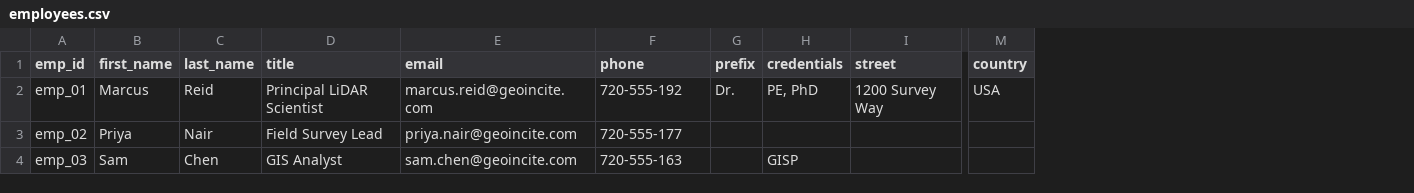
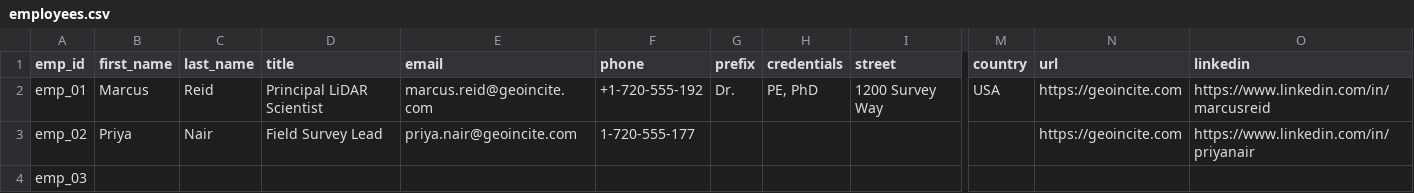
Before and after one commit to geoincite/geoincite.github.io, a CSV file: cards/tools/employees.csv, drawn as a sheet; only a part is shown, gaps mark what is left out; the diff names each change by its address in the sheet, - before the commit and + after, or states it on an @@ line.

Commit message:
update csv

```diff
--- a/cards/tools/employees.csv
+++ b/cards/tools/employees.csv
+column N (url), rows 2-3: https://geoincite.com | https://geoincite.com
+column O (linkedin), rows 2-3: https://www.linkedin.com/in/marcusreid | https://www.linkedin.com/in/priyanair
-F2 (phone): 720-555-192
+F2 (phone): +1-720-555-192
-F3 (phone): 720-555-177
+F3 (phone): 1-720-555-177
-B4 (first_name): Sam
+B4 (first_name): (empty)
-C4 (last_name): Chen
+C4 (last_name): (empty)
-D4 (title): GIS Analyst
+D4 (title): (empty)
-E4 (email): sam.chen@geoincite.com
+E4 (email): (empty)
-F4 (phone): 720-555-163
+F4 (phone): (empty)
-H4 (credentials): GISP
+H4 (credentials): (empty)
```
